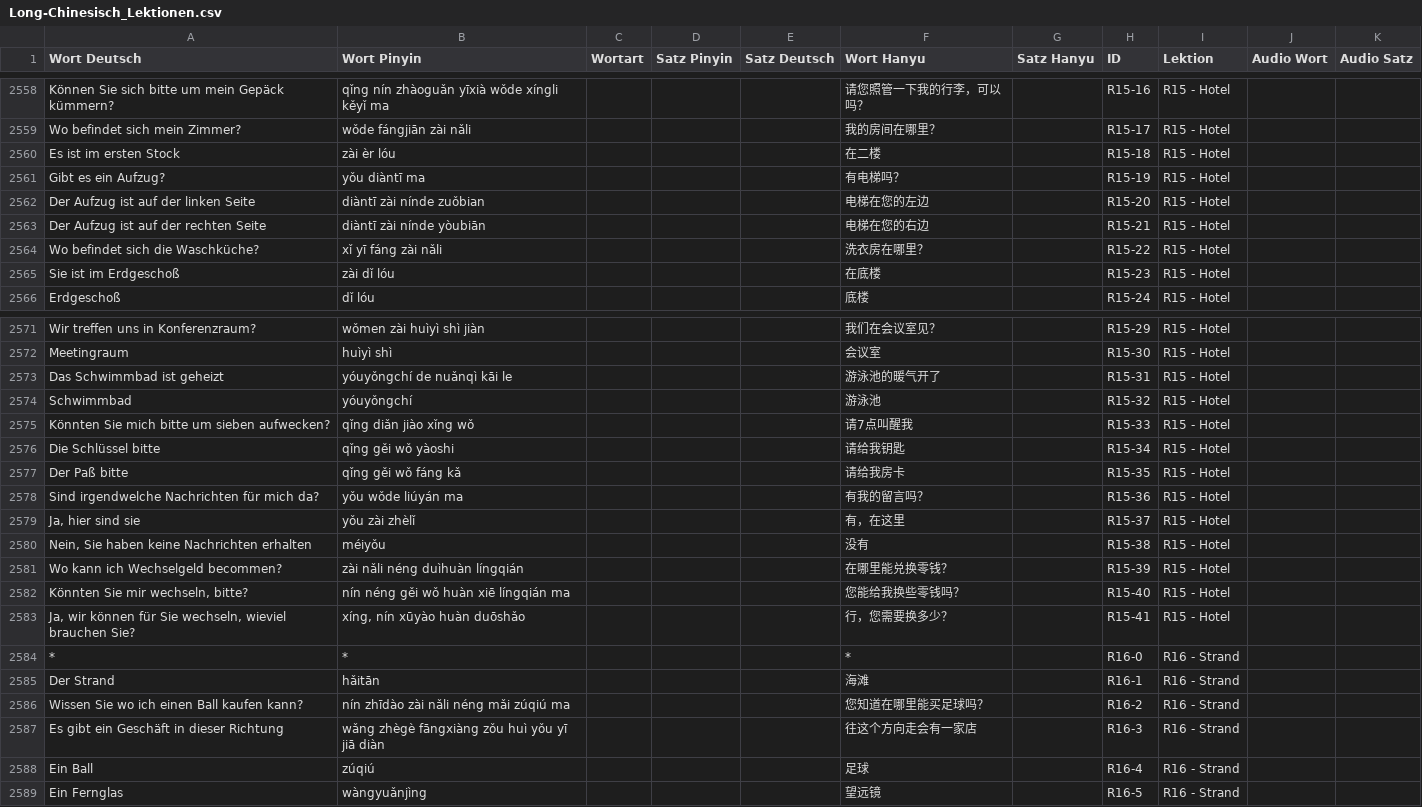
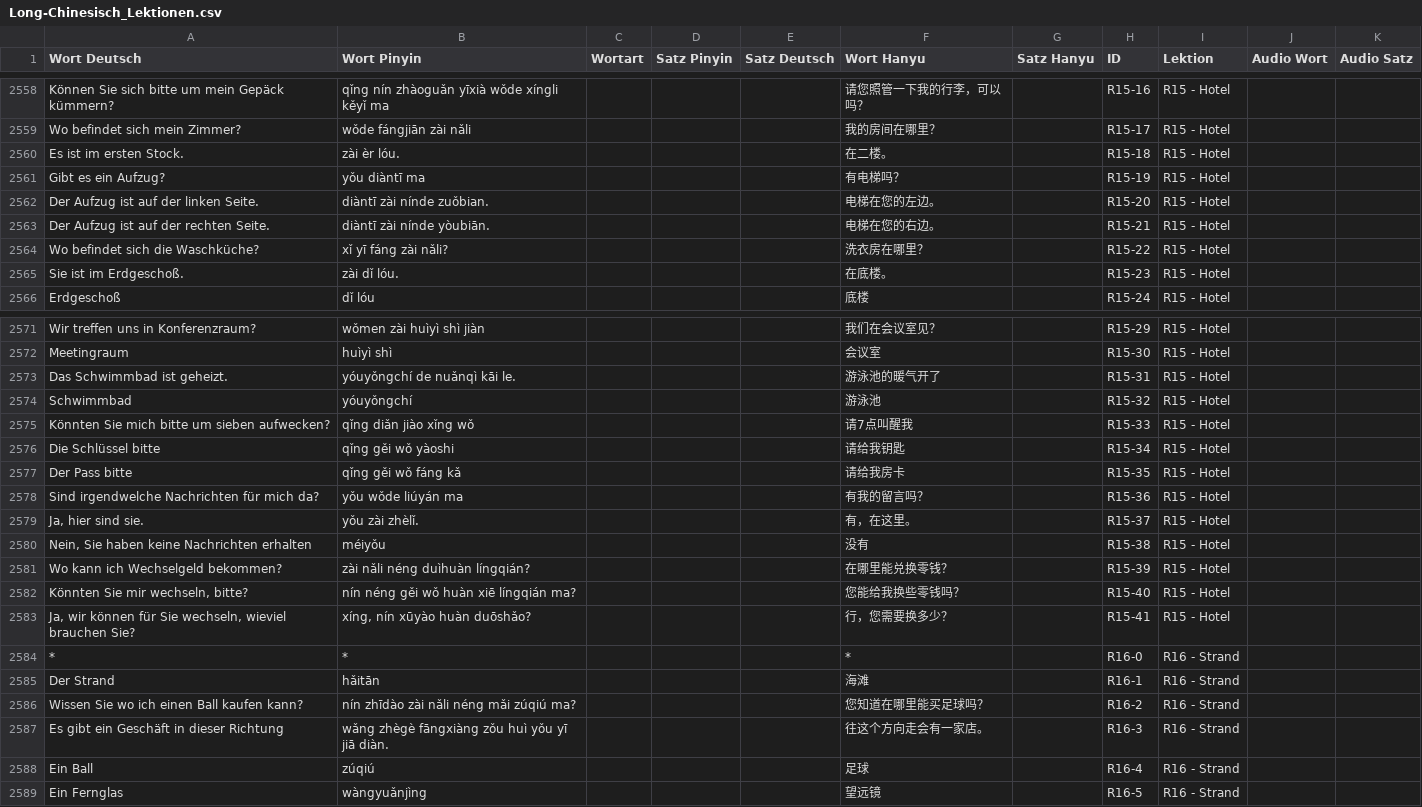
Before and after one commit to luoboteanjing-netizen/Flashcards-Chinesisch, a CSV file: data/Long-Chinesisch_Lektionen.csv, drawn as a sheet; only a part is shown, gaps mark what is left out; the diff covers the shown part only.

Commit message:
Add files via upload

```diff
--- a/data/Long-Chinesisch_Lektionen.csv
+++ b/data/Long-Chinesisch_Lektionen.csv
@@ -2559,8 +2559,8 @@ Können Sie sich bitte um mein Gepäck kümmern?;qǐng nín zhàoguǎn yīxià w
 Wo befindet sich mein Zimmer?;wǒde fángjiān zài nǎli;;;;我的房间在哪里？;;R15-17;R15 - Hotel;;
-Es ist im ersten Stock;zài èr lóu;;;;在二楼;;R15-18;R15 - Hotel;;
+Es ist im ersten Stock.;zài èr lóu.;;;;在二楼。;;R15-18;R15 - Hotel;;
 Gibt es ein Aufzug?;yǒu diàntī ma;;;;有电梯吗？;;R15-19;R15 - Hotel;;
-Der Aufzug ist auf der linken Seite;diàntī zài nínde zuǒbian;;;;电梯在您的左边;;R15-20;R15 - Hotel;;
-Der Aufzug ist auf der rechten Seite;diàntī zài nínde yòubiān;;;;电梯在您的右边;;R15-21;R15 - Hotel;;
-Wo befindet sich die Waschküche?;xǐ yī fáng zài nǎli;;;;洗衣房在哪里？;;R15-22;R15 - Hotel;;
-Sie ist im Erdgeschoß;zài dǐ lóu;;;;在底楼;;R15-23;R15 - Hotel;;
+Der Aufzug ist auf der linken Seite.;diàntī zài nínde zuǒbian.;;;;电梯在您的左边。;;R15-20;R15 - Hotel;;
+Der Aufzug ist auf der rechten Seite.;diàntī zài nínde yòubiān.;;;;电梯在您的右边。;;R15-21;R15 - Hotel;;
+Wo befindet sich die Waschküche?;xǐ yī fáng zài nǎli?;;;;洗衣房在哪里？;;R15-22;R15 - Hotel;;
+Sie ist im Erdgeschoß.;zài dǐ lóu.;;;;在底楼。;;R15-23;R15 - Hotel;;
 Erdgeschoß;dǐ lóu;;;;底楼;;R15-24;R15 - Hotel;;
@@ -2572,3 +2572,3 @@ Wir treffen uns in Konferenzraum?;wǒmen zài huìyì shì jiàn;;;;我们在会
 Meetingraum;huìyì shì;;;;会议室;;R15-30;R15 - Hotel;;
-Das Schwimmbad ist geheizt;yóuyǒngchí de nuǎnqì kāi le;;;;游泳池的暖气开了;;R15-31;R15 - Hotel;;
+Das Schwimmbad ist geheizt.;yóuyǒngchí de nuǎnqì kāi le.;;;;游泳池的暖气开了;;R15-31;R15 - Hotel;;
 Schwimmbad;yóuyǒngchí;;;;游泳池;;R15-32;R15 - Hotel;;
@@ -2576,13 +2576,13 @@ Könnten Sie mich bitte um sieben aufwecken?;qǐng diǎn jiào xǐng wǒ;;;;请7
 Die Schlüssel bitte;qǐng gěi wǒ yàoshi;;;;请给我钥匙;;R15-34;R15 - Hotel;;
-Der Paß bitte;qǐng gěi wǒ fáng kǎ;;;;请给我房卡;;R15-35;R15 - Hotel;;
+Der Pass bitte;qǐng gěi wǒ fáng kǎ;;;;请给我房卡;;R15-35;R15 - Hotel;;
 Sind irgendwelche Nachrichten für mich da?;yǒu wǒde liúyán ma;;;;有我的留言吗？;;R15-36;R15 - Hotel;;
-Ja, hier sind sie;yǒu zài zhèlǐ;;;;有，在这里;;R15-37;R15 - Hotel;;
+Ja, hier sind sie.;yǒu zài zhèlǐ.;;;;有，在这里。;;R15-37;R15 - Hotel;;
 Nein, Sie haben keine Nachrichten erhalten;méiyǒu;;;;没有;;R15-38;R15 - Hotel;;
-Wo kann ich Wechselgeld becommen?;zài nǎli néng duìhuàn língqián;;;;在哪里能兑换零钱？;;R15-39;R15 - Hotel;;
-Könnten Sie mir wechseln, bitte?;nín néng gěi wǒ huàn xiē língqián ma;;;;您能给我换些零钱吗？;;R15-40;R15 - Hotel;;
-Ja, wir können für Sie wechseln, wieviel brauchen Sie?;xíng, nín xūyào huàn duōshǎo;;;;行，您需要换多少？;;R15-41;R15 - Hotel;;
+Wo kann ich Wechselgeld bekommen?;zài nǎli néng duìhuàn língqián?;;;;在哪里能兑换零钱？;;R15-39;R15 - Hotel;;
+Könnten Sie mir wechseln, bitte?;nín néng gěi wǒ huàn xiē língqián ma?;;;;您能给我换些零钱吗？;;R15-40;R15 - Hotel;;
+Ja, wir können für Sie wechseln, wieviel brauchen Sie?;xíng, nín xūyào huàn duōshǎo?;;;;行，您需要换多少？;;R15-41;R15 - Hotel;;
 *;*;;;;*;;R16-0;R16 - Strand;;
 Der Strand;hǎitān;;;;海滩;;R16-1;R16 - Strand;;
-Wissen Sie wo ich einen Ball kaufen kann?;nín zhīdào zài nǎli néng mǎi zúqiú ma;;;;您知道在哪里能买足球吗？;;R16-2;R16 - Strand;;
-Es gibt ein Geschäft in dieser Richtung;wǎng zhègè fāngxiàng zǒu huì yǒu yī jiā diàn;;;;往这个方向走会有一家店;;R16-3;R16 - Strand;;
+Wissen Sie wo ich einen Ball kaufen kann?;nín zhīdào zài nǎli néng mǎi zúqiú ma?;;;;您知道在哪里能买足球吗？;;R16-2;R16 - Strand;;
+Es gibt ein Geschäft in dieser Richtung;wǎng zhègè fāngxiàng zǒu huì yǒu yī jiā diàn.;;;;往这个方向走会有一家店。;;R16-3;R16 - Strand;;
 Ein Ball;zúqiú;;;;足球;;R16-4;R16 - Strand;;
```
Also changed, not shown: 75 edited cells elsewhere in this file.
